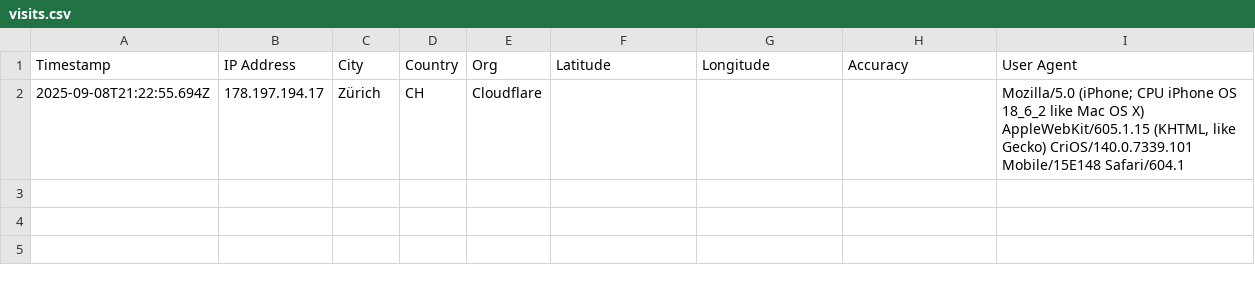
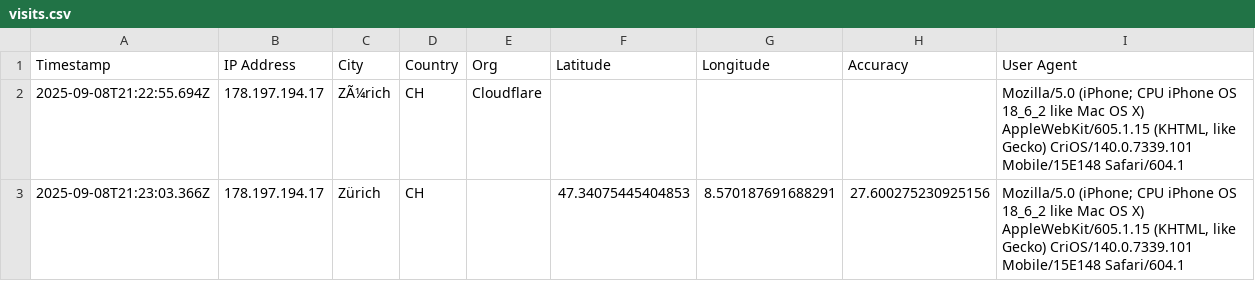
Before and after one commit to abeuchat-ch/contact, a CSV file: logs/visits.csv, drawn as a sheet.

Commit message:
Log visit 2025-09-08T21:23:03.366Z

```diff
--- a/logs/visits.csv
+++ b/logs/visits.csv
@@ -1,2 +1,3 @@
 Timestamp,IP Address,City,Country,Org,Latitude,Longitude,Accuracy,User Agent
-"2025-09-08T21:22:55.694Z","178.197.194.17","Zürich","CH","Cloudflare","","","","Mozilla/5.0 (iPhone; CPU iPhone OS 18_6_2 like Mac OS X) AppleWebKit/605.1.15 (KHTML, like Gecko) CriOS/140.0.7339.101 Mobile/15E148 Safari/604.1"
+"2025-09-08T21:22:55.694Z","178.197.194.17","ZÃ¼rich","CH","Cloudflare","","","","Mozilla/5.0 (iPhone; CPU iPhone OS 18_6_2 like Mac OS X) AppleWebKit/605.1.15 (KHTML, like Gecko) CriOS/140.0.7339.101 Mobile/15E148 Safari/604.1"
+"2025-09-08T21:23:03.366Z","178.197.194.17","Zürich","CH","","47.34075445404853","8.570187691688291","27.600275230925156","Mozilla/5.0 (iPhone; CPU iPhone OS 18_6_2 like Mac OS X) AppleWebKit/605.1.15 (KHTML, like Gecko) CriOS/140.0.7339.101 Mobile/15E148 Safari/604.1"
```
